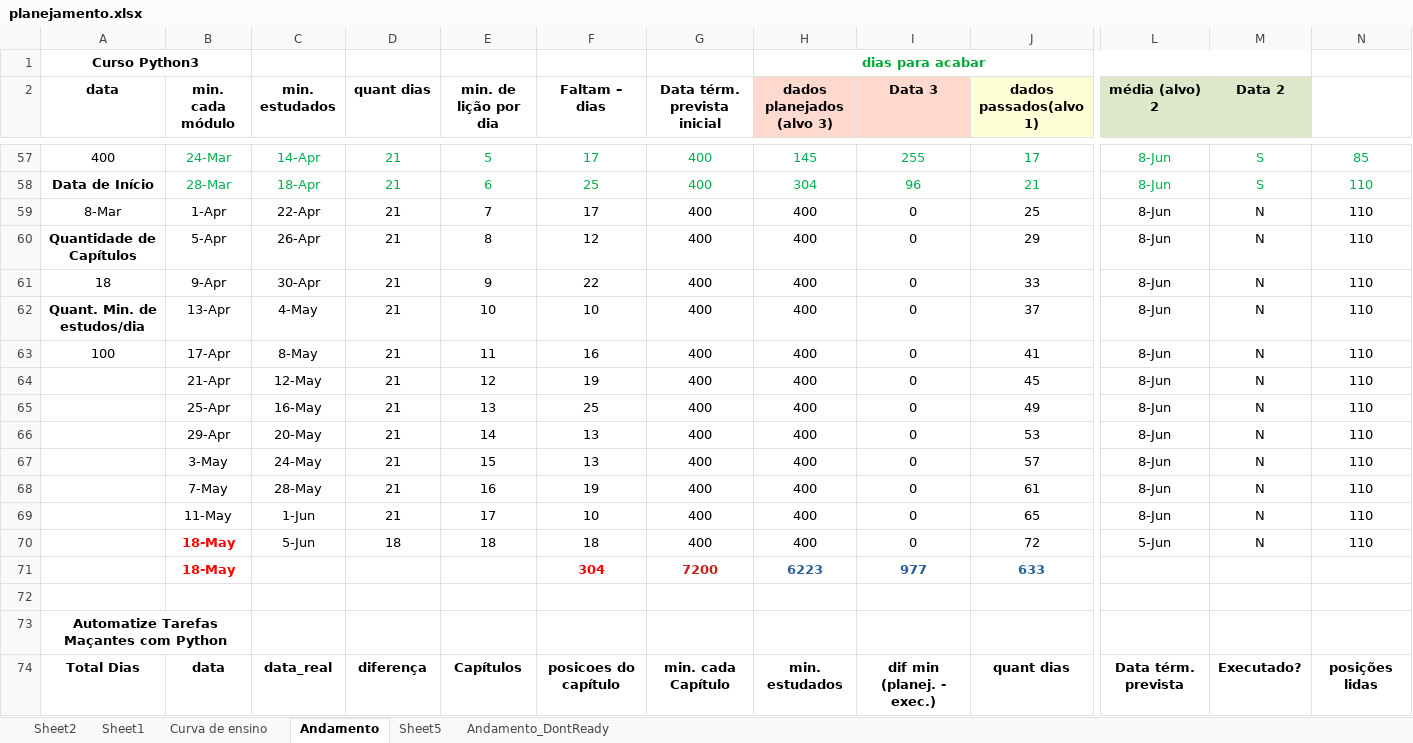
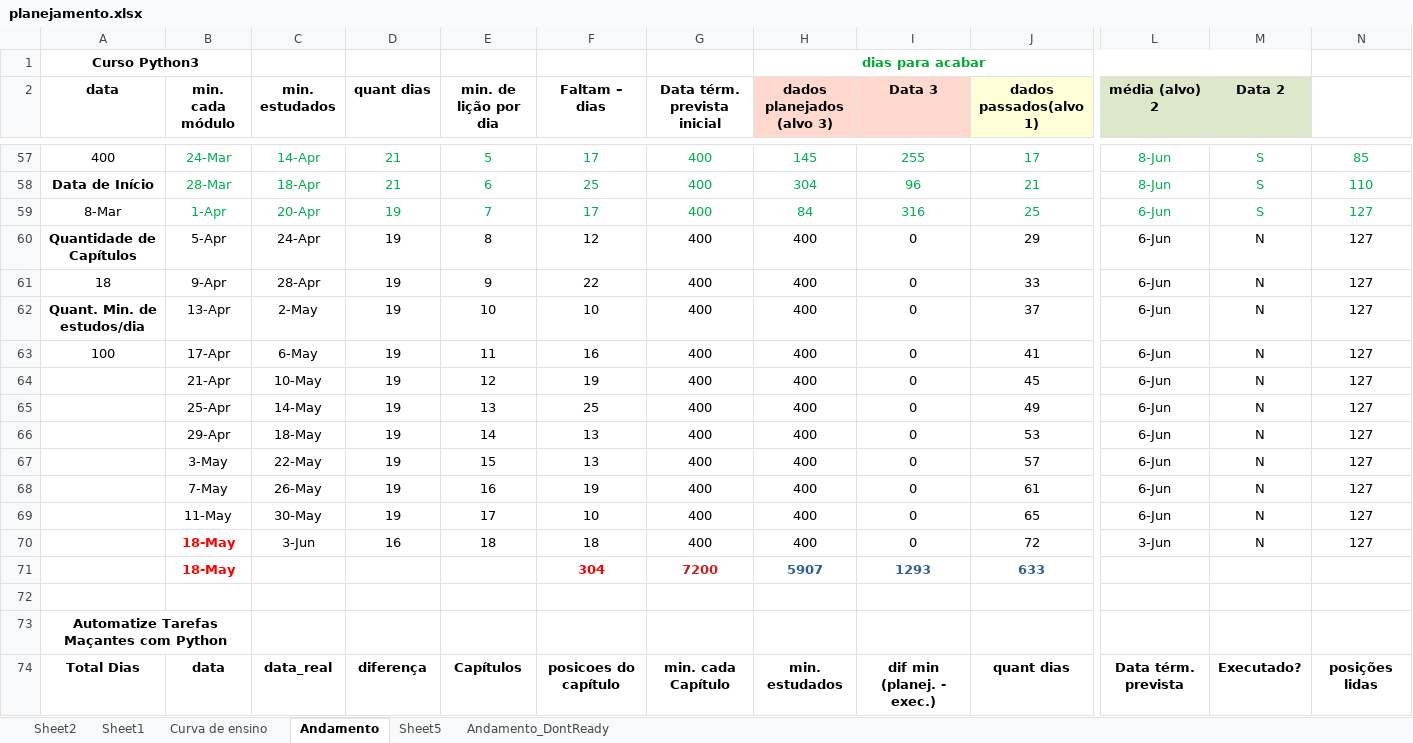
Before and after one commit to gustavopierre/LearningProject, an Excel workbook: planejamento.xlsx, sheet Andamento, drawn as a sheet; only a part is shown, gaps mark what is left out; values as stored, in another font and other column widths than the file's, no borders; the diff covers the shown part only; the diff names each change by its address in the sheet, - before the commit and + after, or states it on an @@ line.

```diff
--- a/planejamento.xlsx (sheet Andamento)
+++ b/planejamento.xlsx (sheet Andamento)
-B59:N59 text colour: black
+B59:N59 text colour: #00B050
-C59 (min. estudados): 22-Apr
+C59 (min. estudados): 20-Apr
-D59:D69 (quant dias): 21
+D59:D69 (quant dias): 19
-H59 (dados planejados (alvo 3)): 400
+H59 (dados planejados (alvo 3)): 84
-I59 (Data 3): 0
+I59 (Data 3): 316
-L59:L69 (média (alvo) 2): 8-Jun
+L59:L69 (média (alvo) 2): 6-Jun
-M59 (Data 2): N
+M59 (Data 2): S
-N59:N70: 110
+N59:N70: 127
-C60 (min. estudados): 26-Apr
+C60 (min. estudados): 24-Apr
-C61 (min. estudados): 30-Apr
+C61 (min. estudados): 28-Apr
-C62 (min. estudados): 4-May
+C62 (min. estudados): 2-May
-C63 (min. estudados): 8-May
+C63 (min. estudados): 6-May
-C64 (min. estudados): 12-May
+C64 (min. estudados): 10-May
-C65 (min. estudados): 16-May
+C65 (min. estudados): 14-May
-C66 (min. estudados): 20-May
+C66 (min. estudados): 18-May
-C67 (min. estudados): 24-May
+C67 (min. estudados): 22-May
-C68 (min. estudados): 28-May
+C68 (min. estudados): 26-May
-C69 (min. estudados): 1-Jun
+C69 (min. estudados): 30-May
-C70 (min. estudados): 5-Jun
+C70 (min. estudados): 3-Jun
-D70 (quant dias): 18
+D70 (quant dias): 16
-L70 (média (alvo) 2): 5-Jun
+L70 (média (alvo) 2): 3-Jun
-H71 (dados planejados (alvo 3)): 6223
+H71 (dados planejados (alvo 3)): 5907
-I71 (Data 3): 977
+I71 (Data 3): 1293
```
Also changed, not shown: 48 edited cells and cell formats elsewhere in this sheet, sheet Andamento_DontReady, 8 other files.
